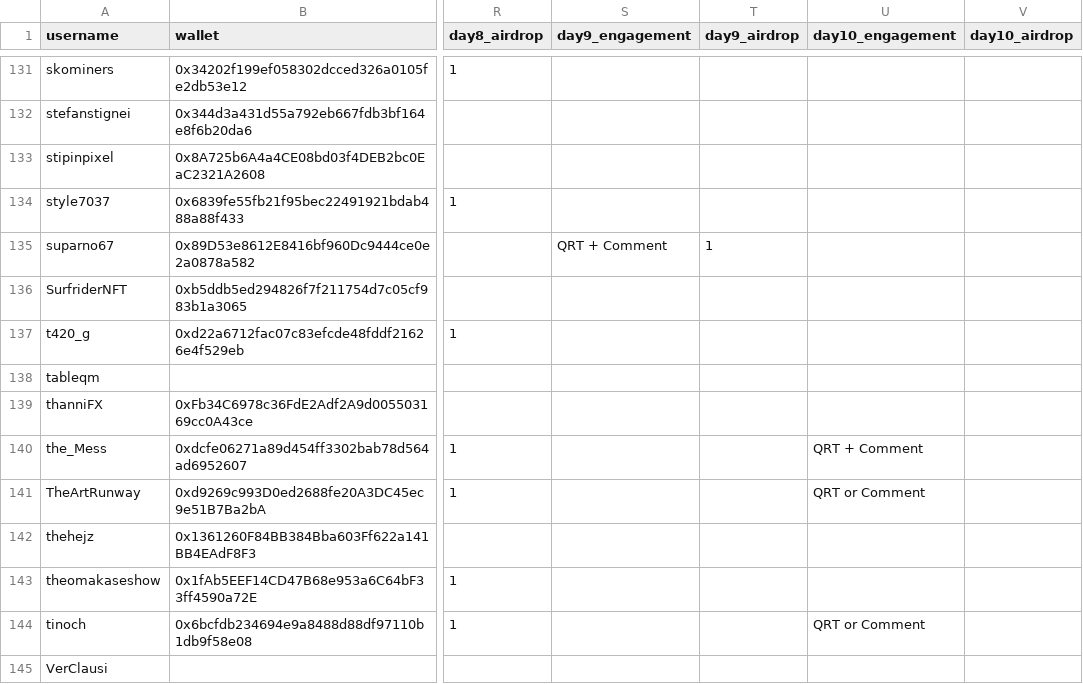
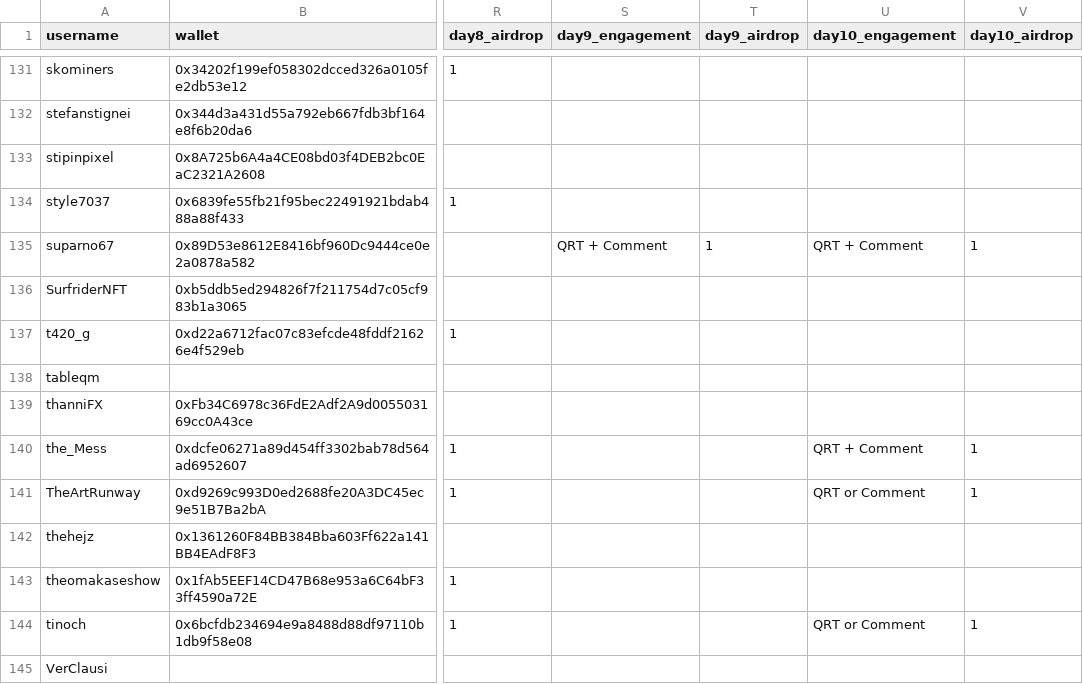
Before and after one commit to nikharsha/proofofculture, a CSV file: data/proof_of_culture_tracker_master.csv, drawn as a sheet; only a part is shown, gaps mark what is left out; the diff covers the shown part only; the diff names each change by its address in the sheet, - before the commit and + after, or states it on an @@ line.

```diff
--- a/data/proof_of_culture_tracker_master.csv
+++ b/data/proof_of_culture_tracker_master.csv
-U135 (day10_engagement): (empty)
+U135 (day10_engagement): QRT + Comment
-V135 (day10_airdrop): (empty)
+V135 (day10_airdrop): 1
-V140:V141 (day10_airdrop): (empty)
+V140:V141 (day10_airdrop): 1
-V144 (day10_airdrop): (empty)
+V144 (day10_airdrop): 1
```
Also changed, not shown: 83 edited cells elsewhere in this file, 5 other files.
